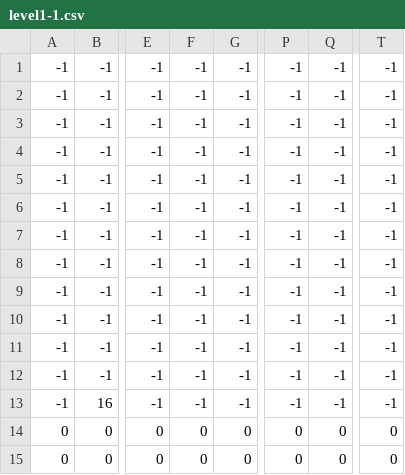
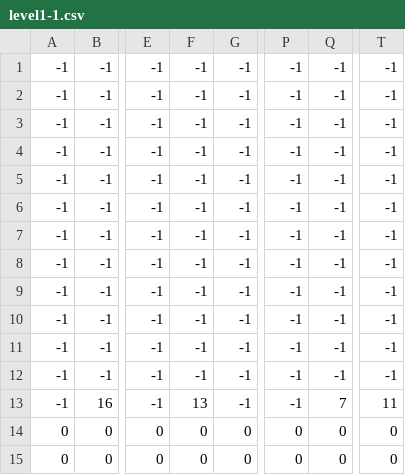
Before and after one commit to GabrielTeixeiraC/fragments-of-the-sky, a CSV file: Assets/Levels/level1-1.csv, drawn as a sheet; only a part is shown, gaps mark what is left out; the diff names each change by its address in the sheet, - before the commit and + after, or states it on an @@ line.

```diff
--- a/Assets/Levels/level1-1.csv
+++ b/Assets/Levels/level1-1.csv
-F13: -1
+F13: 13
-Q13: -1
+Q13: 7
-T13: -1
+T13: 11
```
Also changed, not shown: 5 other files.
